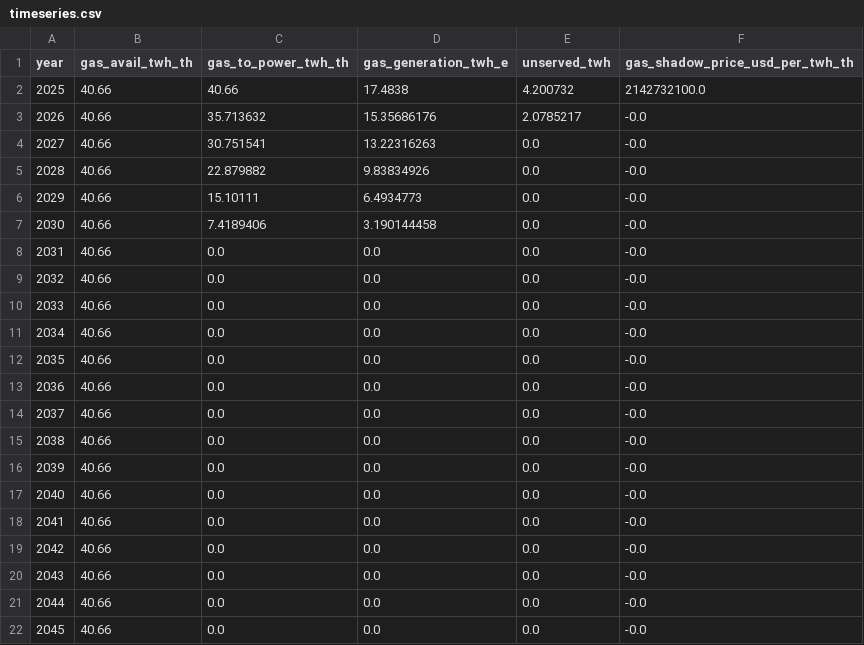
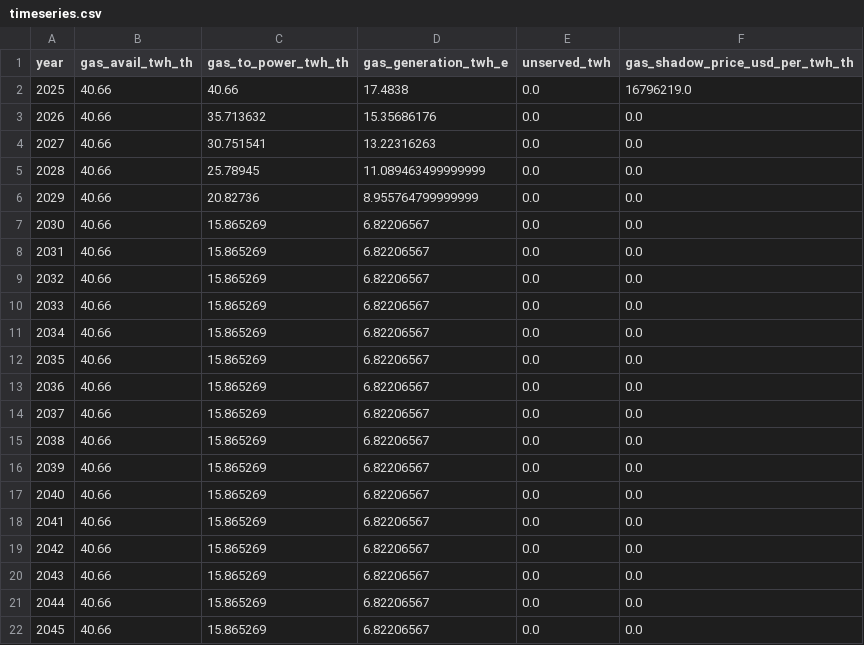
Before and after one commit to I-Sobe/gas-solar-ndc-planning-nigeria, a CSV file: results/ndc/ndc_conditional_47/timeseries.csv, drawn as a sheet.

```diff
--- a/results/ndc/ndc_conditional_47/timeseries.csv
+++ b/results/ndc/ndc_conditional_47/timeseries.csv
@@ -1,22 +1,22 @@
 year,gas_avail_twh_th,gas_to_power_twh_th,gas_generation_twh_e,unserved_twh,gas_shadow_price_usd_per_twh_th
-2025,40.66,40.66,17.4838,4.200732,2142732100.0
-2026,40.66,35.713632,15.35686176,2.0785217,-0.0
-2027,40.66,30.751541,13.22316263,0.0,-0.0
-2028,40.66,22.879882,9.83834926,0.0,-0.0
-2029,40.66,15.10111,6.4934773,0.0,-0.0
-2030,40.66,7.4189406,3.190144458,0.0,-0.0
-2031,40.66,0.0,0.0,0.0,-0.0
-2032,40.66,0.0,0.0,0.0,-0.0
-2033,40.66,0.0,0.0,0.0,-0.0
-2034,40.66,0.0,0.0,0.0,-0.0
-2035,40.66,0.0,0.0,0.0,-0.0
-2036,40.66,0.0,0.0,0.0,-0.0
-2037,40.66,0.0,0.0,0.0,-0.0
-2038,40.66,0.0,0.0,0.0,-0.0
-2039,40.66,0.0,0.0,0.0,-0.0
-2040,40.66,0.0,0.0,0.0,-0.0
-2041,40.66,0.0,0.0,0.0,-0.0
-2042,40.66,0.0,0.0,0.0,-0.0
-2043,40.66,0.0,0.0,0.0,-0.0
-2044,40.66,0.0,0.0,0.0,-0.0
-2045,40.66,0.0,0.0,0.0,-0.0
+2025,40.66,40.66,17.4838,0.0,16796219.0
+2026,40.66,35.713632,15.35686176,0.0,0.0
+2027,40.66,30.751541,13.22316263,0.0,0.0
+2028,40.66,25.78945,11.089463499999999,0.0,0.0
+2029,40.66,20.82736,8.955764799999999,0.0,0.0
+2030,40.66,15.865269,6.82206567,0.0,0.0
+2031,40.66,15.865269,6.82206567,0.0,0.0
+2032,40.66,15.865269,6.82206567,0.0,0.0
+2033,40.66,15.865269,6.82206567,0.0,0.0
+2034,40.66,15.865269,6.82206567,0.0,0.0
+2035,40.66,15.865269,6.82206567,0.0,0.0
+2036,40.66,15.865269,6.82206567,0.0,0.0
+2037,40.66,15.865269,6.82206567,0.0,0.0
+2038,40.66,15.865269,6.82206567,0.0,0.0
+2039,40.66,15.865269,6.82206567,0.0,0.0
+2040,40.66,15.865269,6.82206567,0.0,0.0
+2041,40.66,15.865269,6.82206567,0.0,0.0
+2042,40.66,15.865269,6.82206567,0.0,0.0
+2043,40.66,15.865269,6.82206567,0.0,0.0
+2044,40.66,15.865269,6.82206567,0.0,0.0
+2045,40.66,15.865269,6.82206567,0.0,0.0
```
Also changed, not shown: results/ndc/ndc_unconditional_20/timeseries.csv, 12 other files.
